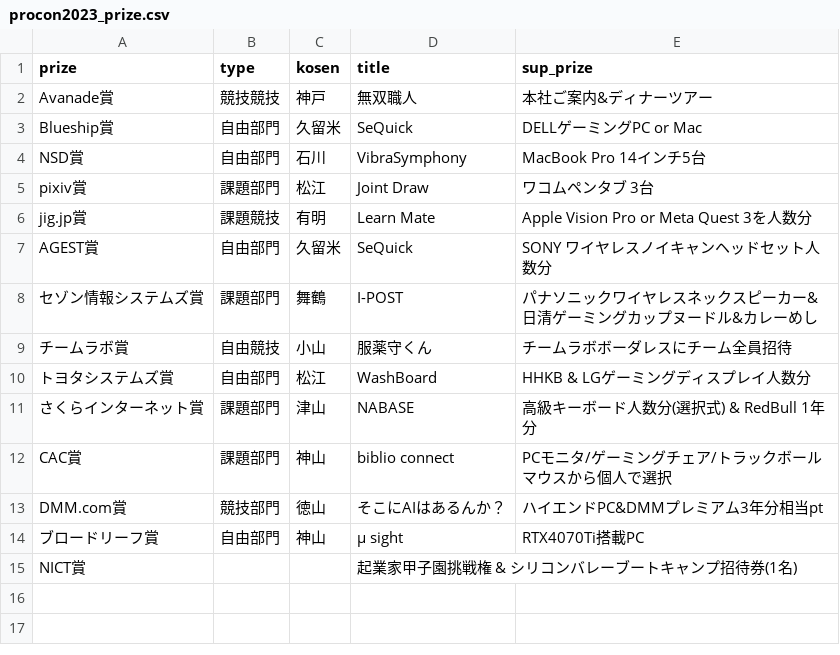
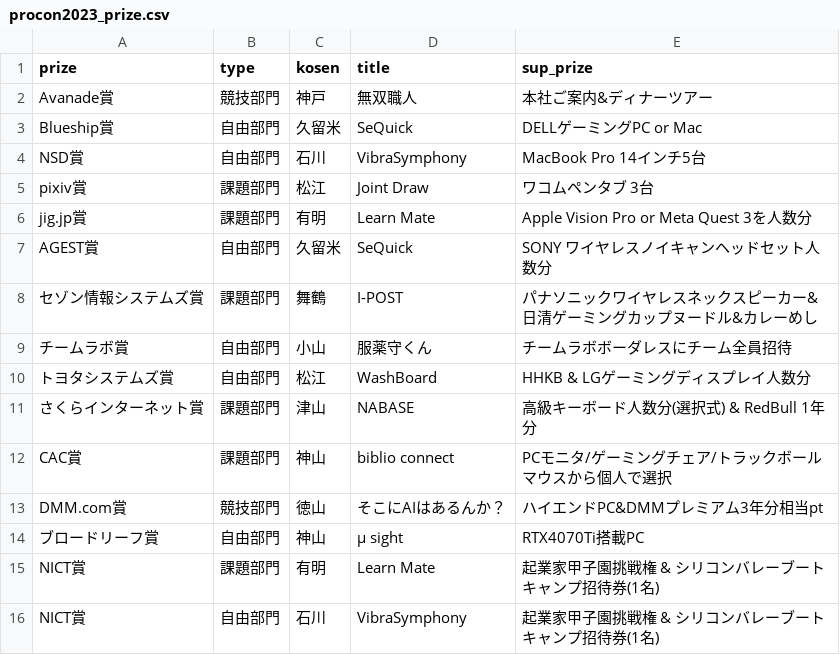
Before and after one commit to codeforkosen/kosen-opendata, a CSV file: data/procon/procon2023_prize.csv, drawn as a sheet.

Commit message:
fix data

```diff
--- a/data/procon/procon2023_prize.csv
+++ b/data/procon/procon2023_prize.csv
@@ -1,3 +1,3 @@
 prize,type,kosen,title,sup_prize
-Avanade賞,競技競技,神戸,無双職人,本社ご案内&ディナーツアー
+Avanade賞,競技部門,神戸,無双職人,本社ご案内&ディナーツアー
 Blueship賞,自由部門,久留米,SeQuick,DELLゲーミングPC or Mac
@@ -5,6 +5,6 @@ NSD賞,自由部門,石川,VibraSymphony,MacBook Pro 14インチ5台
 pixiv賞,課題部門,松江,Joint Draw,ワコムペンタブ 3台
-jig.jp賞,課題競技,有明,Learn Mate,Apple Vision Pro or Meta Quest 3を人数分
+jig.jp賞,課題部門,有明,Learn Mate,Apple Vision Pro or Meta Quest 3を人数分
 AGEST賞,自由部門,久留米,SeQuick,SONY ワイヤレスノイキャンヘッドセット人数分
 セゾン情報システムズ賞,課題部門,舞鶴,I-POST,パナソニックワイヤレスネックスピーカー&日清ゲーミングカップヌードル&カレーめし
-チームラボ賞,自由競技,小山,服薬守くん,チームラボボーダレスにチーム全員招待
+チームラボ賞,自由部門,小山,服薬守くん,チームラボボーダレスにチーム全員招待
 トヨタシステムズ賞,自由部門,松江,WashBoard,HHKB & LGゲーミングディスプレイ人数分
@@ -14,2 +14,3 @@ DMM.com賞,競技部門,徳山,そこにAIはあるんか？,ハイエンドPC&D
 ブロードリーフ賞,自由部門,神山,μ sight,RTX4070Ti搭載PC
-NICT賞,,,起業家甲子園挑戦権 & シリコンバレーブートキャンプ招待券(1名)
+NICT賞,課題部門,有明,Learn Mate,起業家甲子園挑戦権 & シリコンバレーブートキャンプ招待券(1名)
+NICT賞,自由部門,石川,VibraSymphony,起業家甲子園挑戦権 & シリコンバレーブートキャンプ招待券(1名)
```
